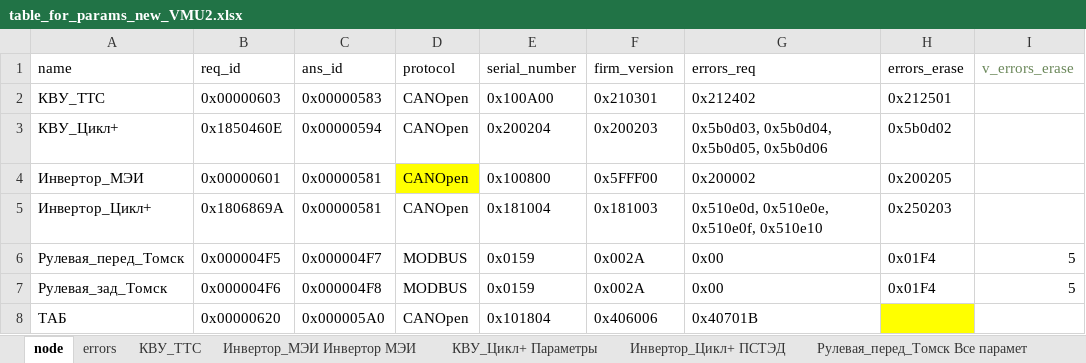
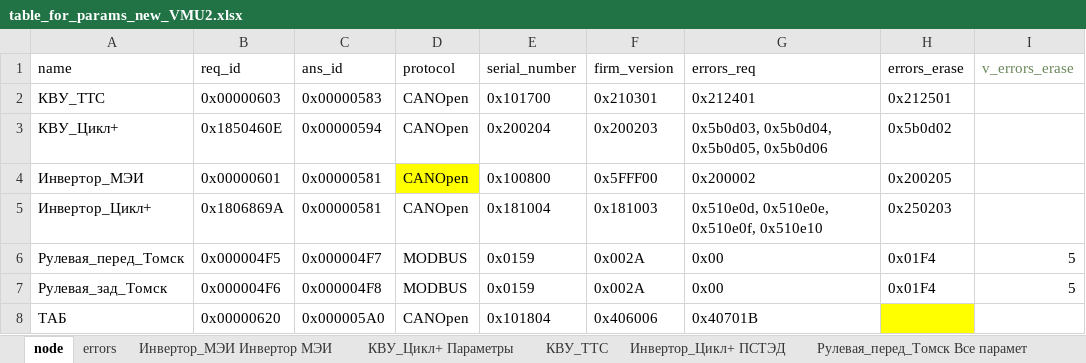
Before and after one commit to hochu-leto/EVIS, an Excel workbook: Tables/table_for_params_new_VMU2.xlsx, sheet node, drawn as a sheet; values as stored, in another font and other column widths than the file's, no borders; the diff names each change by its address in the sheet, - before the commit and + after, or states it on an @@ line.

```diff
--- a/Tables/table_for_params_new_VMU2.xlsx (sheet node)
+++ b/Tables/table_for_params_new_VMU2.xlsx (sheet node)
@@ sheet tab order changed: node | errors | Инвертор_МЭИ Инвертор МЭИ | КВУ_Цикл+ Параметры | КВУ_ТТС | Инвертор_Цикл+ ПСТЭД | Рулевая_перед_Томск Все парамет @@
-E2 (serial_number): 0x100A00
+E2 (serial_number): 0x101700
-G2 (errors_req): 0x212402
+G2 (errors_req): 0x212401
```
Also changed, not shown: Tables/BMS TAB.xlsx, Tables/BMS_Main_NG.xlsx, 9 other files.
